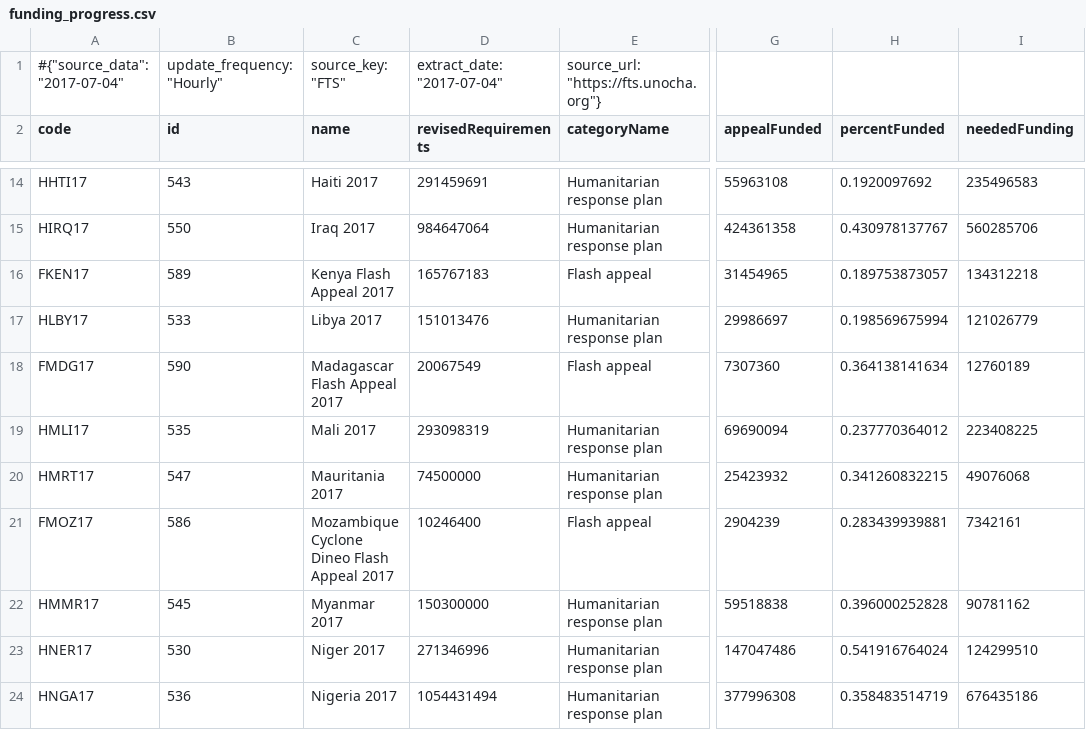
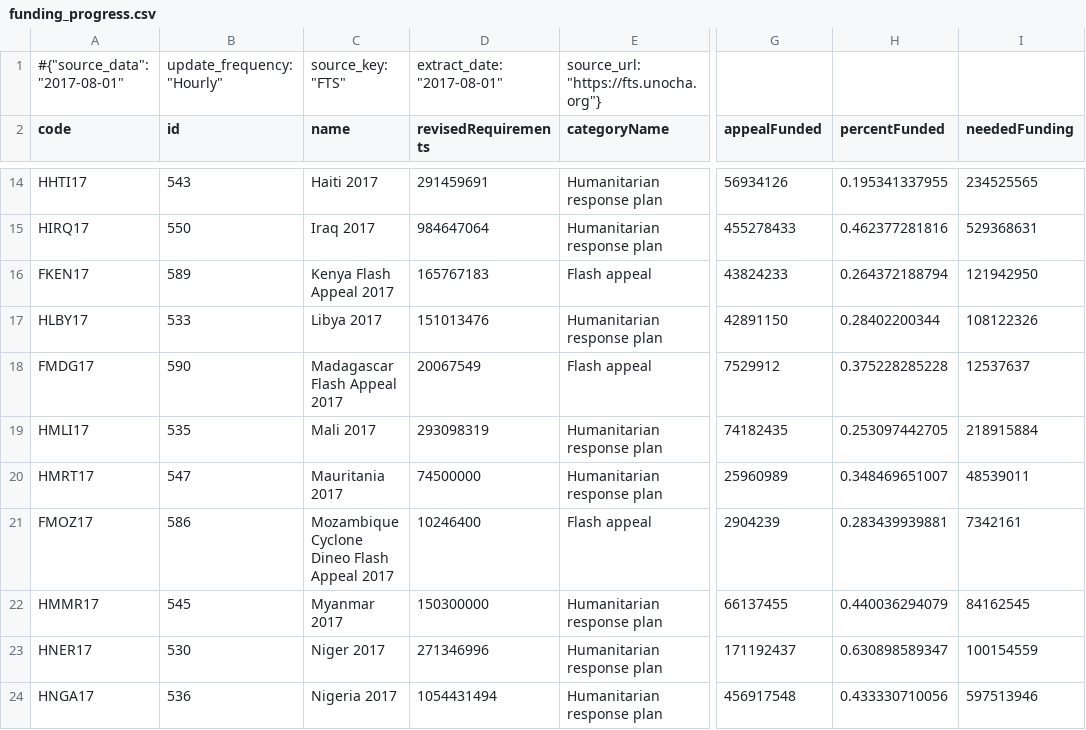
Before and after one commit to ONEcampaign/humanitarian-data-service, a CSV file: resources/data/derived/example/funding_progress.csv, drawn as a sheet; only a part is shown, gaps mark what is left out; the diff covers the shown part only; the diff names each change by its address in the sheet, - before the commit and + after, or states it on an @@ line.

```diff
--- a/resources/data/derived/example/funding_progress.csv
+++ b/resources/data/derived/example/funding_progress.csv
-A1 (code): #{"source_data": "2017-07-04"
+A1 (code): #{"source_data": "2017-08-01"
-D1 (revisedRequirements): extract_date: "2017-07-04"
+D1 (revisedRequirements): extract_date: "2017-08-01"
-G14 (appealFunded): 55963108
+G14 (appealFunded): 56934126
-H14 (percentFunded): 0.1920097692
+H14 (percentFunded): 0.195341337955
-I14 (neededFunding): 235496583
+I14 (neededFunding): 234525565
-G15 (appealFunded): 424361358
+G15 (appealFunded): 455278433
-H15 (percentFunded): 0.430978137767
+H15 (percentFunded): 0.462377281816
-I15 (neededFunding): 560285706
+I15 (neededFunding): 529368631
-G16 (appealFunded): 31454965
+G16 (appealFunded): 43824233
-H16 (percentFunded): 0.189753873057
+H16 (percentFunded): 0.264372188794
-I16 (neededFunding): 134312218
+I16 (neededFunding): 121942950
-G17 (appealFunded): 29986697
+G17 (appealFunded): 42891150
-H17 (percentFunded): 0.198569675994
+H17 (percentFunded): 0.28402200344
-I17 (neededFunding): 121026779
+I17 (neededFunding): 108122326
-G18 (appealFunded): 7307360
+G18 (appealFunded): 7529912
-H18 (percentFunded): 0.364138141634
+H18 (percentFunded): 0.375228285228
-I18 (neededFunding): 12760189
+I18 (neededFunding): 12537637
-G19 (appealFunded): 69690094
+G19 (appealFunded): 74182435
-H19 (percentFunded): 0.237770364012
+H19 (percentFunded): 0.253097442705
-I19 (neededFunding): 223408225
+I19 (neededFunding): 218915884
-G20 (appealFunded): 25423932
+G20 (appealFunded): 25960989
-H20 (percentFunded): 0.341260832215
+H20 (percentFunded): 0.348469651007
-I20 (neededFunding): 49076068
+I20 (neededFunding): 48539011
-G22 (appealFunded): 59518838
+G22 (appealFunded): 66137455
-H22 (percentFunded): 0.396000252828
+H22 (percentFunded): 0.440036294079
-I22 (neededFunding): 90781162
+I22 (neededFunding): 84162545
-G23 (appealFunded): 147047486
+G23 (appealFunded): 171192437
-H23 (percentFunded): 0.541916764024
+H23 (percentFunded): 0.630898589347
-I23 (neededFunding): 124299510
+I23 (neededFunding): 100154559
-G24 (appealFunded): 377996308
+G24 (appealFunded): 456917548
-H24 (percentFunded): 0.358483514719
+H24 (percentFunded): 0.433330710056
-I24 (neededFunding): 676435186
+I24 (neededFunding): 597513946
```
Also changed, not shown: 1 added row and 57 edited cells elsewhere in this file, resources/data/derived/example/funding_clusters.csv, resources/data/derived/example/funding_dest_countries.csv, 5 other files.
